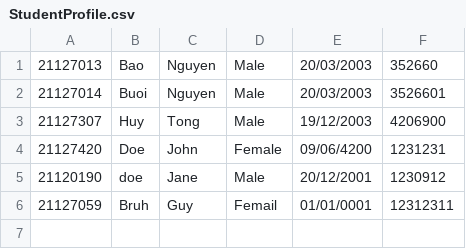
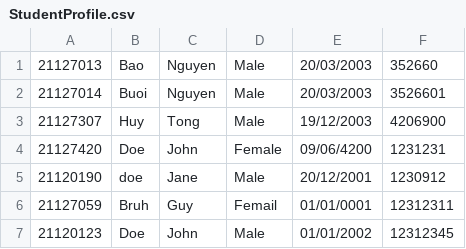
Before and after one commit to Loi-Tap-Lam-Dev/Final_Project, a CSV file: CSV_File/StudentProfile.csv, drawn as a sheet; the diff names each change by its address in the sheet, - before the commit and + after, or states it on an @@ line.

```diff
--- a/CSV_File/StudentProfile.csv
+++ b/CSV_File/StudentProfile.csv
+row 7: 21120123 | Doe | John | Male | 01/01/2002 | 12312345
```
Also changed, not shown: CSV_File/Year_Class.csv, CSV_File/Year_Semester.csv, 5 other files.
